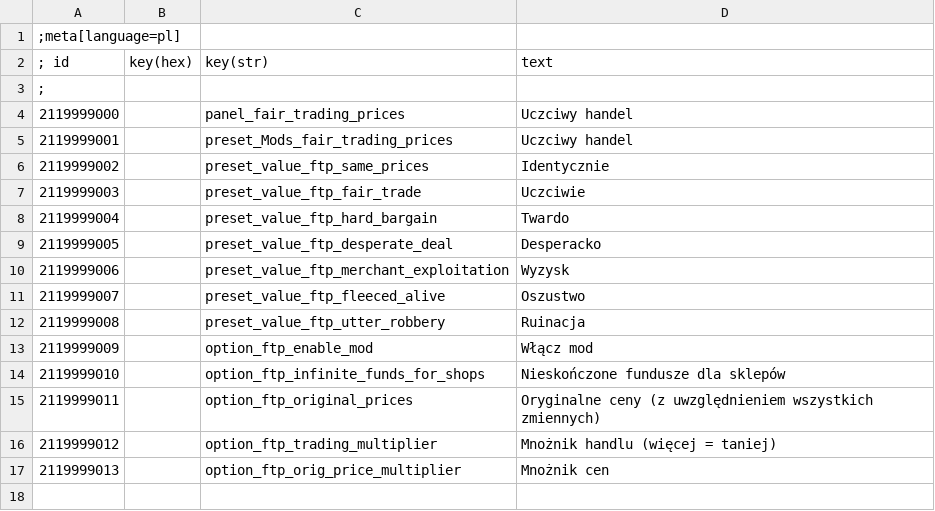
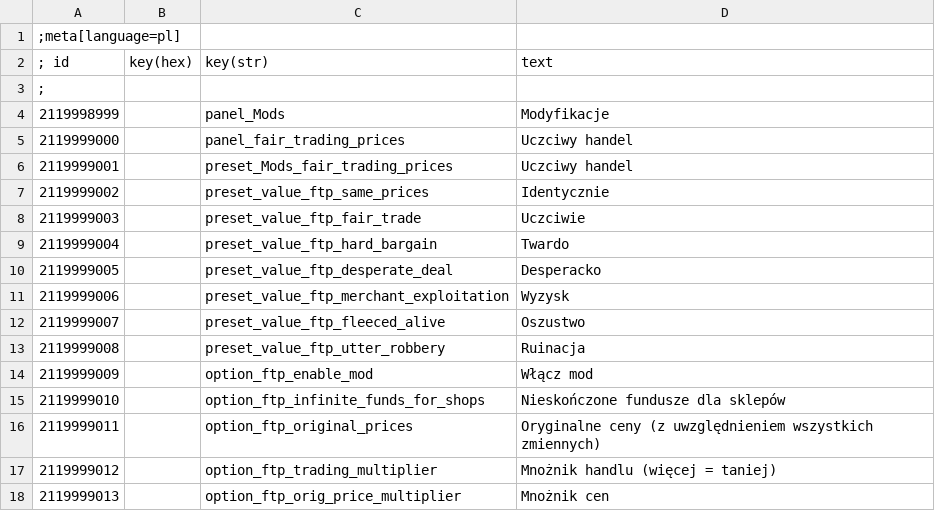
Before and after one commit to SergeiBabko/Witcher3-FairTradingPrices, a CSV file: localization/csv/pl.csv, drawn as a sheet.

```diff
--- a/localization/csv/pl.csv
+++ b/localization/csv/pl.csv
@@ -3,2 +3,3 @@
 ;
+2119998999|        |panel_Mods|Modyfikacje
 2119999000|        |panel_fair_trading_prices|Uczciwy handel
```
Also changed, not shown: localization/csv/ar.csv, localization/csv/br.csv, 29 other files.
